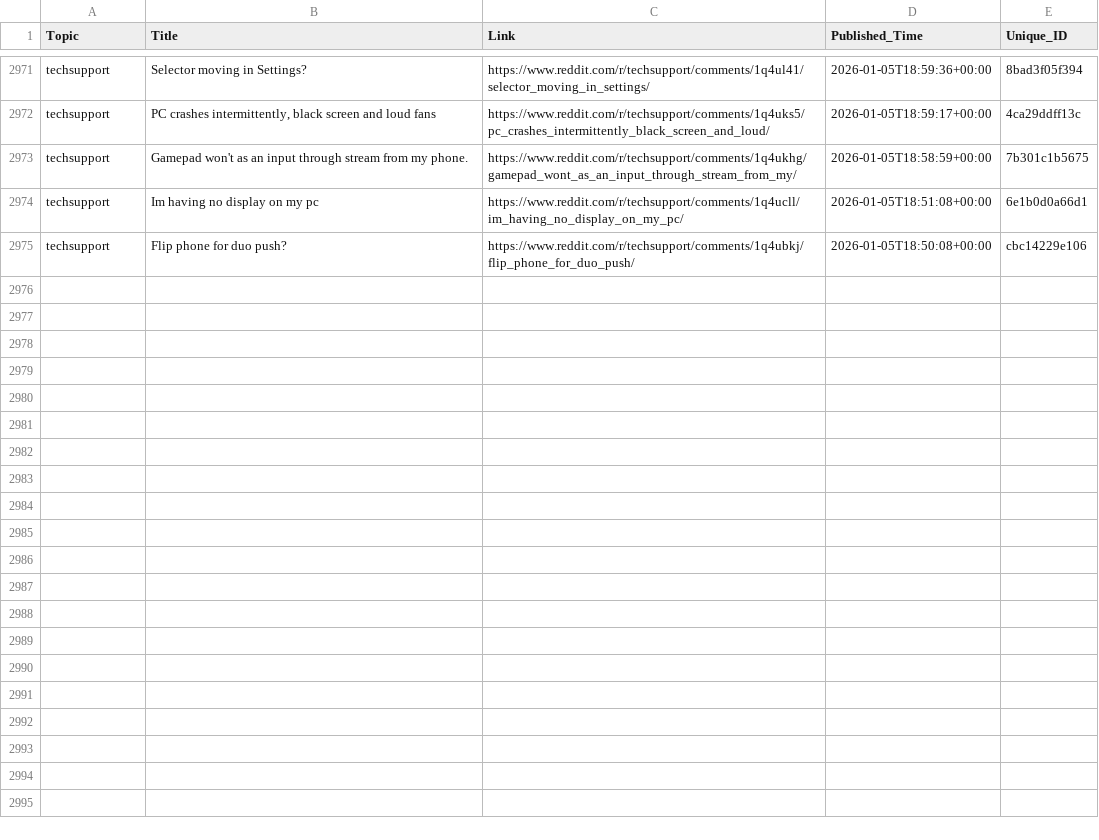
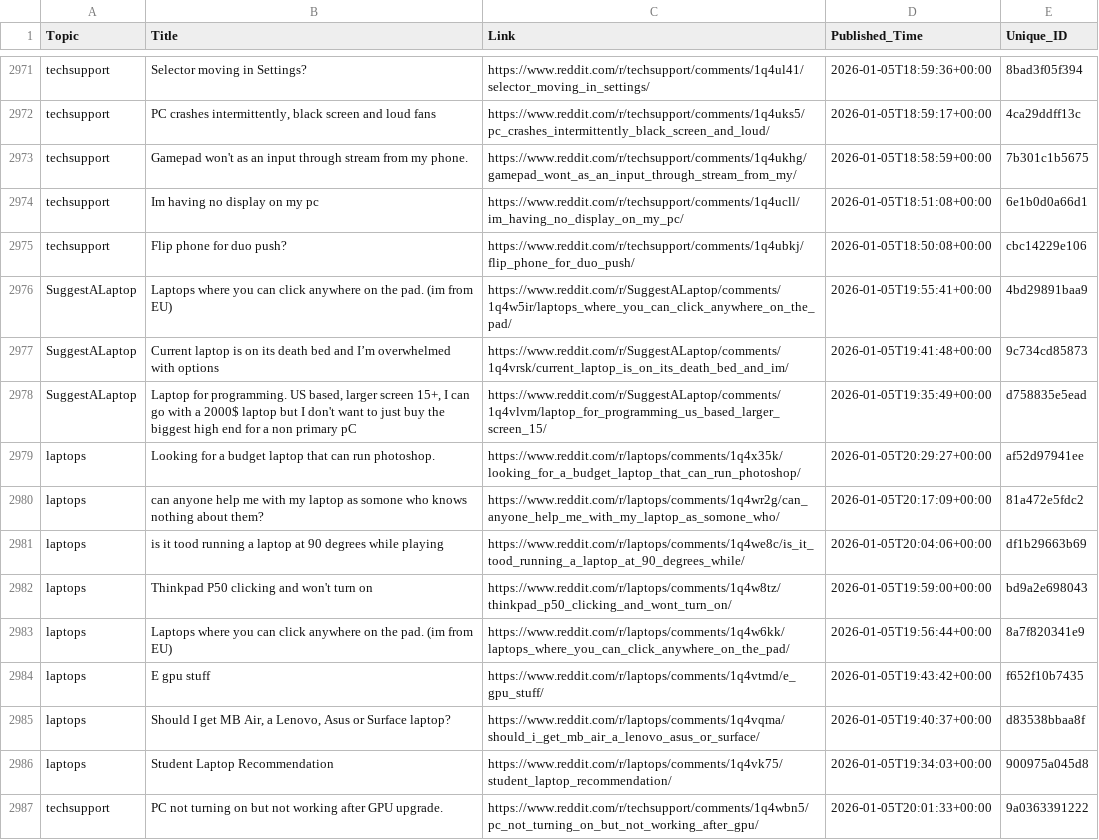
Before and after one commit to sidhu2690/EB_scraper, a CSV file: posts.csv, drawn as a sheet; only a part is shown, gaps mark what is left out; the diff covers the shown part only; the diff names each change by its address in the sheet, - before the commit and + after, or states it on an @@ line.

```diff
--- a/posts.csv
+++ b/posts.csv
+row 2976: SuggestALaptop | Laptops where you can click anywhere on the pad. (im from EU) | https://www.reddit.com/r/SuggestALaptop/comments/1q4w5ir/laptops_where_you_can_click_anywhere_on_the_pad/ | 2026-01-05T19:55:41+00:00 | 4bd29891baa9
+row 2977: SuggestALaptop | Current laptop is on its death bed and I’m overwhelmed with options | https://www.reddit.com/r/SuggestALaptop/comments/1q4vrsk/current_laptop_is_on_its_death_bed_and_im/ | 2026-01-05T19:41:48+00:00 | 9c734cd85873
+row 2978: SuggestALaptop | Laptop for programming. US based, larger screen 15+, I can go with a 2000$ laptop but I don't want to just buy the biggest high end for a non primary pC | https://www.reddit.com/r/SuggestALaptop/comments/1q4vlvm/laptop_for_programming_us_based_larger_screen_15/ | 2026-01-05T19:35:49+00:00 | d758835e5ead
+row 2979: laptops | Looking for a budget laptop that can run photoshop. | https://www.reddit.com/r/laptops/comments/1q4x35k/looking_for_a_budget_laptop_that_can_run_photoshop/ | 2026-01-05T20:29:27+00:00 | af52d97941ee
+row 2980: laptops | can anyone help me with my laptop as somone who knows nothing about them? | https://www.reddit.com/r/laptops/comments/1q4wr2g/can_anyone_help_me_with_my_laptop_as_somone_who/ | 2026-01-05T20:17:09+00:00 | 81a472e5fdc2
+row 2981: laptops | is it tood running a laptop at 90 degrees while playing | https://www.reddit.com/r/laptops/comments/1q4we8c/is_it_tood_running_a_laptop_at_90_degrees_while/ | 2026-01-05T20:04:06+00:00 | df1b29663b69
+row 2982: laptops | Thinkpad P50 clicking and won't turn on | https://www.reddit.com/r/laptops/comments/1q4w8tz/thinkpad_p50_clicking_and_wont_turn_on/ | 2026-01-05T19:59:00+00:00 | bd9a2e698043
+row 2983: laptops | Laptops where you can click anywhere on the pad. (im from EU) | https://www.reddit.com/r/laptops/comments/1q4w6kk/laptops_where_you_can_click_anywhere_on_the_pad/ | 2026-01-05T19:56:44+00:00 | 8a7f820341e9
+row 2984: laptops | E gpu stuff | https://www.reddit.com/r/laptops/comments/1q4vtmd/e_gpu_stuff/ | 2026-01-05T19:43:42+00:00 | f652f10b7435
+row 2985: laptops | Should I get MB Air, a Lenovo, Asus or Surface laptop? | https://www.reddit.com/r/laptops/comments/1q4vqma/should_i_get_mb_air_a_lenovo_asus_or_surface/ | 2026-01-05T19:40:37+00:00 | d83538bbaa8f
+row 2986: laptops | Student Laptop Recommendation | https://www.reddit.com/r/laptops/comments/1q4vk75/student_laptop_recommendation/ | 2026-01-05T19:34:03+00:00 | 900975a045d8
+row 2987: techsupport | PC not turning on but not working after GPU upgrade. | https://www.reddit.com/r/techsupport/comments/1q4wbn5/pc_not_turning_on_but_not_working_after_gpu/ | 2026-01-05T20:01:33+00:00 | 9a0363391222
```
Also changed, not shown: 12 added rows elsewhere in this file.
